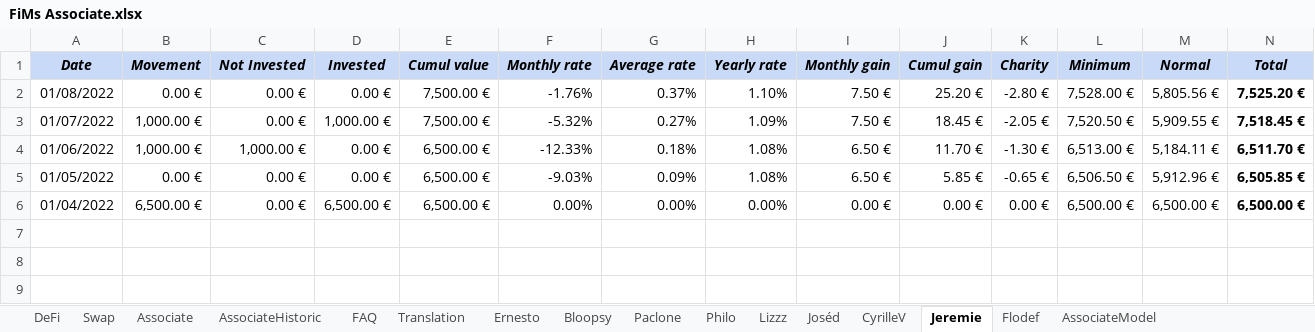
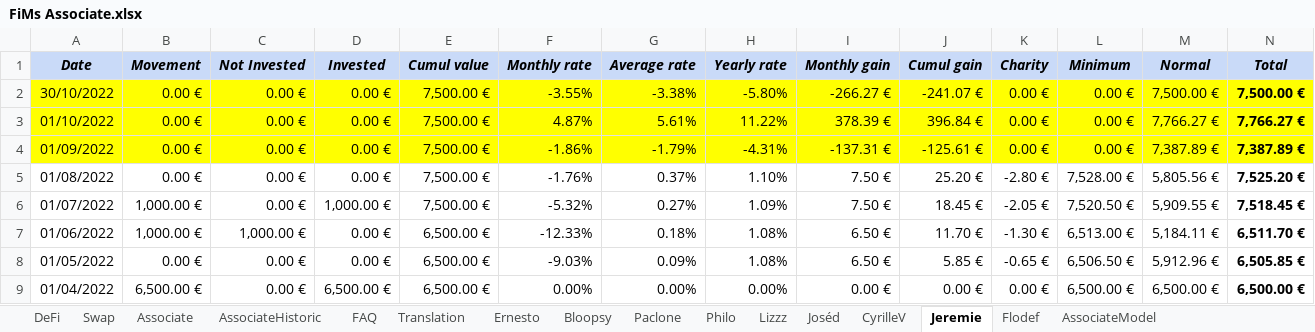
Before and after one commit to flodef/FiMs, an Excel workbook: Data/FiMs Associate.xlsx, sheet Jeremie, drawn as a sheet; only a part is shown; values as stored, in another font and other column widths than the file's, no borders; charts and pictures not drawn; rows hold the shown columns only; the diff names each change by its address in the sheet, - before the commit and + after, or states it on an @@ line.

```diff
--- a/Data/FiMs Associate.xlsx (sheet Jeremie)
+++ b/Data/FiMs Associate.xlsx (sheet Jeremie)
+row 2: 30/10/2022 | 0.00 € | 0.00 € | 0.00 € | 7,500.00 € | -3.55% | -3.38% | -5.80% | -266.27 € | -241.07 € | 0.00 € | 0.00 € | 7,500.00 € | 7,500.00 €
+row 3: 01/10/2022 | 0.00 € | 0.00 € | 0.00 € | 7,500.00 € | 4.87% | 5.61% | 11.22% | 378.39 € | 396.84 € | 0.00 € | 0.00 € | 7,766.27 € | 7,766.27 €
+row 4: 01/09/2022 | 0.00 € | 0.00 € | 0.00 € | 7,500.00 € | -1.86% | -1.79% | -4.31% | -137.31 € | -125.61 € | 0.00 € | 0.00 € | 7,387.89 € | 7,387.89 €
```
Also changed, not shown: sheet DeFi, sheet CyrilleV, sheet Lizzz, sheet Joséd, sheet Philo, sheet Paclone, 6 more sheets, formulas that keep their value, hidden cells, 1 other file.
